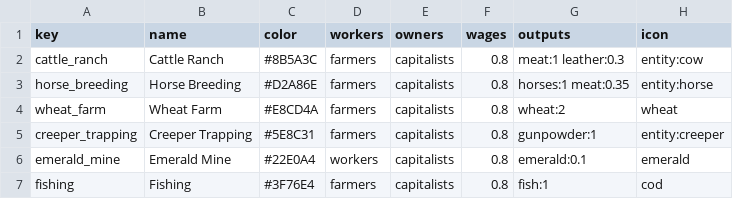
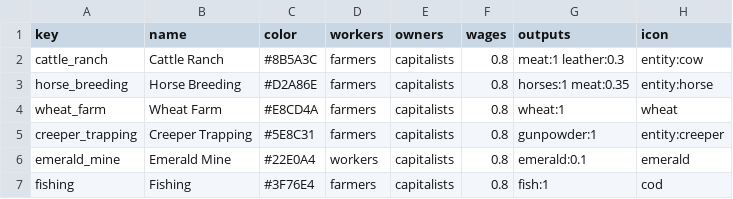
Before and after one commit to neonbones52/MapCraft, a CSV file: data/common/rgo_types.csv, drawn as a sheet.

```diff
--- a/data/common/rgo_types.csv
+++ b/data/common/rgo_types.csv
@@ -3,3 +3,3 @@ cattle_ranch,Cattle Ranch,#8B5A3C,farmers,capitalists,0.8,meat:1 leather:0.3,ent
 horse_breeding,Horse Breeding,#D2A86E,farmers,capitalists,0.8,horses:1 meat:0.35,entity:horse
-wheat_farm,Wheat Farm,#E8CD4A,farmers,capitalists,0.8,wheat:2,wheat
+wheat_farm,Wheat Farm,#E8CD4A,farmers,capitalists,0.8,wheat:1,wheat
 creeper_trapping,Creeper Trapping,#5E8C31,farmers,capitalists,0.8,gunpowder:1,entity:creeper
```
Also changed, not shown: 2 other files.
